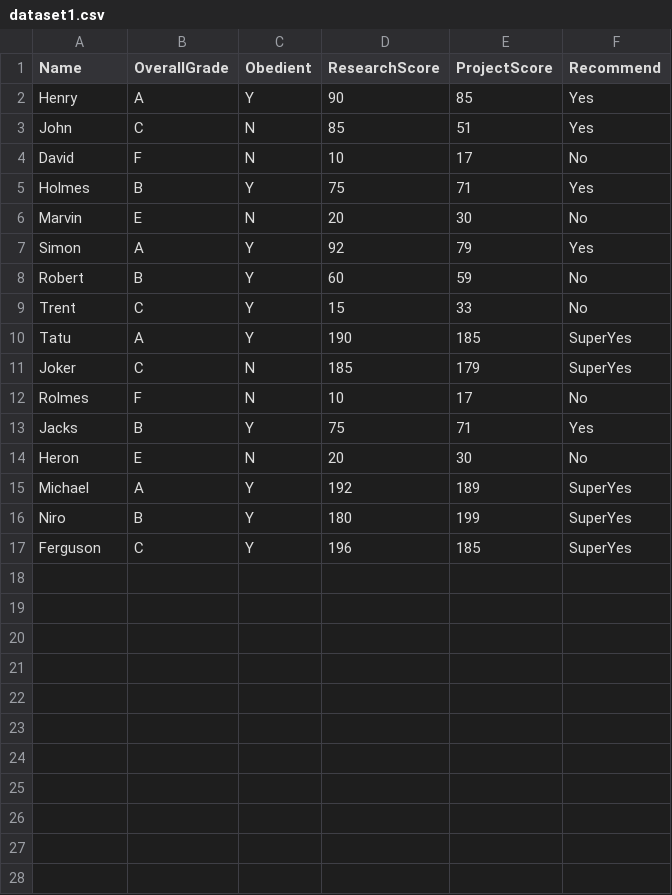
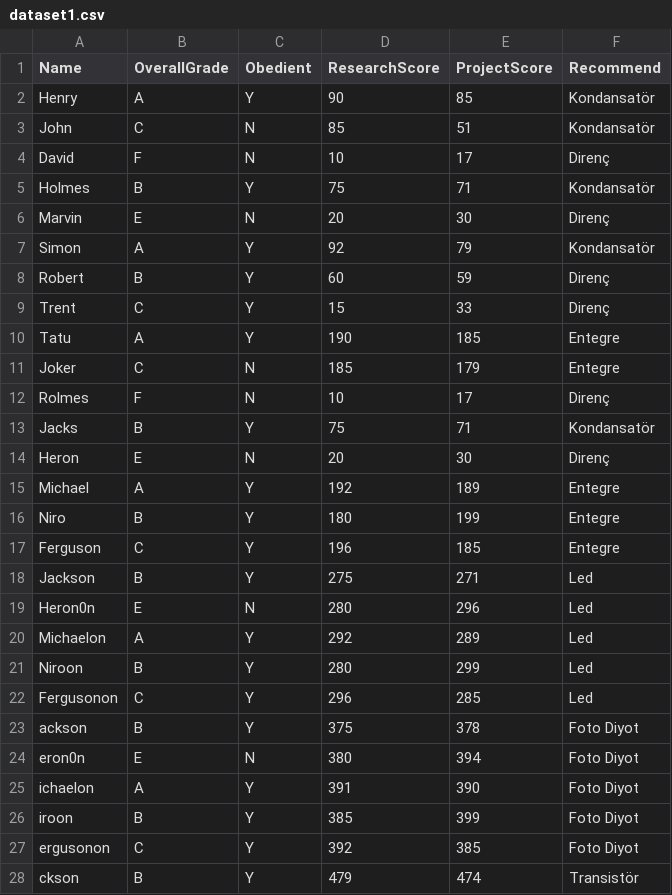
Before and after one commit to developertolga/Artificial-intelligence-1, a CSV file: dataset1.csv, drawn as a sheet; only a part is shown; the diff covers the shown part only.

Commit message:
Update dataset1.csv

```diff
--- a/dataset1.csv
+++ b/dataset1.csv
@@ -1,17 +1,28 @@
 Name,OverallGrade,Obedient,ResearchScore,ProjectScore,Recommend
-Henry,A,Y,90,85,Yes
-John,C,N,85,51,Yes
-David,F,N,10,17,No
-Holmes,B,Y,75,71,Yes
-Marvin,E,N,20,30,No
-Simon,A,Y,92,79,Yes
-Robert,B,Y,60,59,No
-Trent,C,Y,15,33,No
-Tatu,A,Y,190,185,SuperYes
-Joker,C,N,185,179,SuperYes
-Rolmes,F,N,10,17,No
-Jacks,B,Y,75,71,Yes
-Heron,E,N,20,30,No
-Michael,A,Y,192,189,SuperYes
-Niro,B,Y,180,199,SuperYes
-Ferguson,C,Y,196,185,SuperYes
+Henry,A,Y,90,85,Kondansatör
+John,C,N,85,51,Kondansatör
+David,F,N,10,17,Direnç
+Holmes,B,Y,75,71,Kondansatör
+Marvin,E,N,20,30,Direnç
+Simon,A,Y,92,79,Kondansatör
+Robert,B,Y,60,59,Direnç
+Trent,C,Y,15,33,Direnç
+Tatu,A,Y,190,185,Entegre
+Joker,C,N,185,179,Entegre
+Rolmes,F,N,10,17,Direnç
+Jacks,B,Y,75,71,Kondansatör
+Heron,E,N,20,30,Direnç
+Michael,A,Y,192,189,Entegre
+Niro,B,Y,180,199,Entegre
+Ferguson,C,Y,196,185,Entegre
+Jackson,B,Y,275,271,Led
+Heron0n,E,N,280,296,Led
+Michaelon,A,Y,292,289,Led
+Niroon,B,Y,280,299,Led
+Fergusonon,C,Y,296,285,Led
+ackson,B,Y,375,378,Foto Diyot
+eron0n,E,N,380,394,Foto Diyot
+ichaelon,A,Y,391,390,Foto Diyot
+iroon,B,Y,385,399,Foto Diyot
+ergusonon,C,Y,392,385,Foto Diyot
+ckson,B,Y,479,474,Transistör
```
Also changed, not shown: 4 added rows elsewhere in this file.
